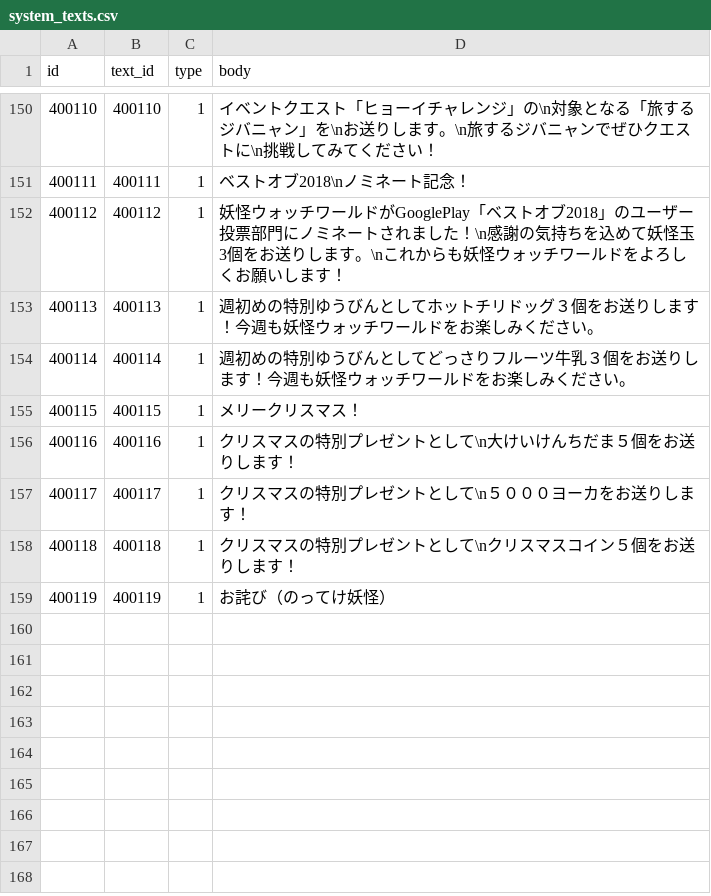
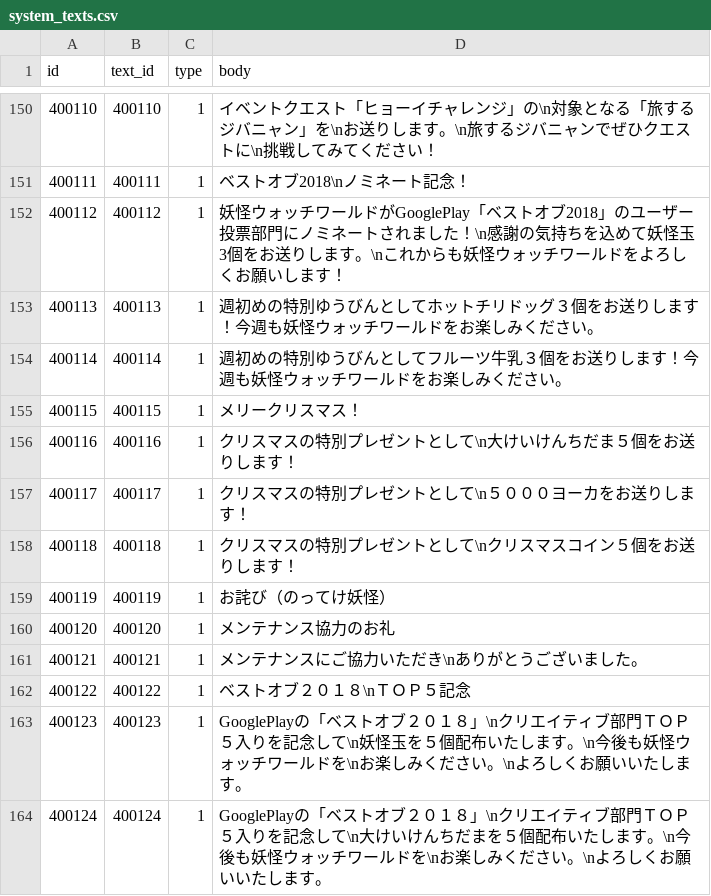
Before and after one commit to ketakeda/MTC-Plan, a CSV file: master/csv/system_texts.csv, drawn as a sheet; only a part is shown, gaps mark what is left out.

```diff
--- a/master/csv/system_texts.csv
+++ b/master/csv/system_texts.csv
@@ -153,3 +153,3 @@ id,text_id,type,body
 400113,400113,1,週初めの特別ゆうびんとしてホットチリドッグ３個をお送りします！今週も妖怪ウォッチワールドをお楽しみください。
-400114,400114,1,週初めの特別ゆうびんとしてどっさりフルーツ牛乳３個をお送りします！今週も妖怪ウォッチワールドをお楽しみください。
+400114,400114,1,週初めの特別ゆうびんとしてフルーツ牛乳３個をお送りします！今週も妖怪ウォッチワールドをお楽しみください。
 400115,400115,1,メリークリスマス！
@@ -159 +159,6 @@ id,text_id,type,body
 400119,400119,1,お詫び（のってけ妖怪）
+400120,400120,1,メンテナンス協力のお礼
+400121,400121,1,メンテナンスにご協力いただき\nありがとうございました。
+400122,400122,1,ベストオブ２０１８\nＴＯＰ５記念
+400123,400123,1,GooglePlayの「ベストオブ２０１８」\nクリエイティブ部門ＴＯＰ５入りを記念して\n妖怪玉を５個配布いたします。\n今後も妖怪ウォッチワールドを\nお楽しみください。\nよろしくお願いいたします。
+400124,400124,1,GooglePlayの「ベストオブ２０１８」\nクリエイティブ部門ＴＯＰ５入りを記念して\n大けいけんちだまを５個配布いたします。\n今後も妖怪ウォッチワールドを\nお楽しみください。\nよろしくお願いいたします。
```
Also changed, not shown: master/csv/all_mails.csv.
